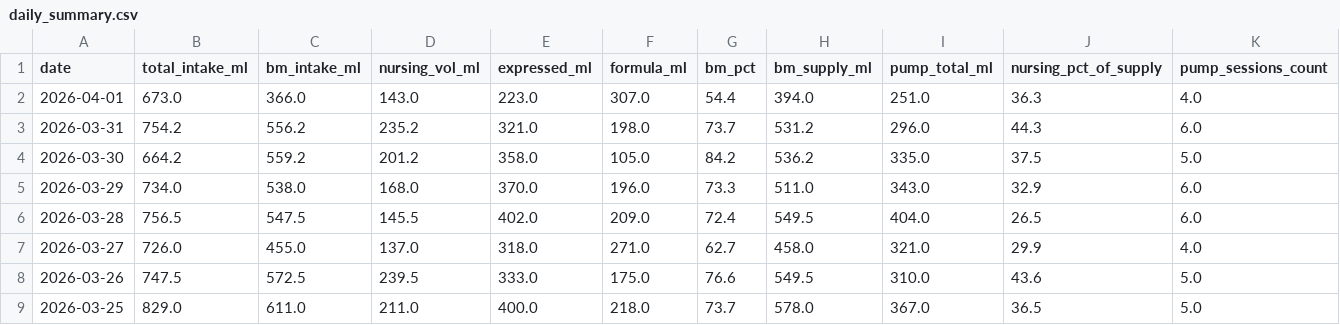
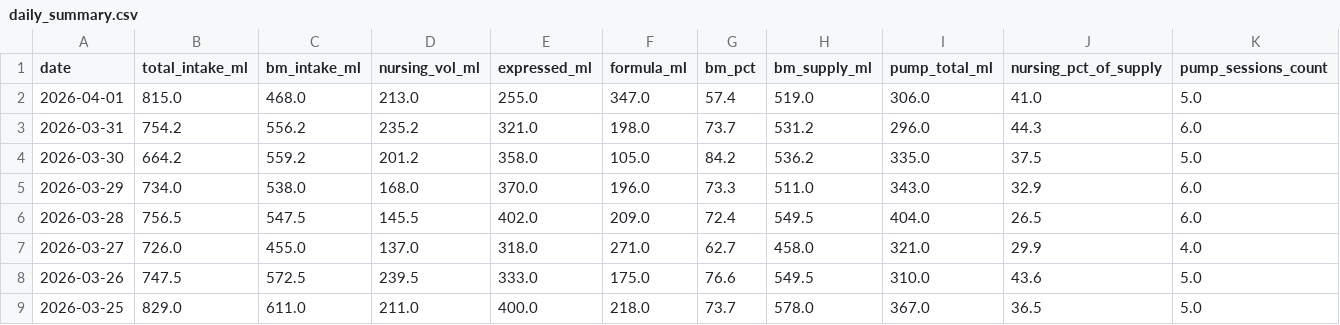
Before and after one commit to jaggiechu/breast-friend, a CSV file: daily_summary.csv, drawn as a sheet; only a part is shown; the diff covers the shown part only; the diff names each change by its address in the sheet, - before the commit and + after, or states it on an @@ line.

```diff
--- a/daily_summary.csv
+++ b/daily_summary.csv
-B2 (total_intake_ml): 673.0
+B2 (total_intake_ml): 815.0
-C2 (bm_intake_ml): 366.0
+C2 (bm_intake_ml): 468.0
-D2 (nursing_vol_ml): 143.0
+D2 (nursing_vol_ml): 213.0
-E2 (expressed_ml): 223.0
+E2 (expressed_ml): 255.0
-F2 (formula_ml): 307.0
+F2 (formula_ml): 347.0
-G2 (bm_pct): 54.4
+G2 (bm_pct): 57.4
-H2 (bm_supply_ml): 394.0
+H2 (bm_supply_ml): 519.0
-I2 (pump_total_ml): 251.0
+I2 (pump_total_ml): 306.0
-J2 (nursing_pct_of_supply): 36.3
+J2 (nursing_pct_of_supply): 41.0
-K2 (pump_sessions_count): 4.0
+K2 (pump_sessions_count): 5.0
```
Also changed, not shown: 6 edited cells elsewhere in this file, session_detail.csv, 1 other file.
